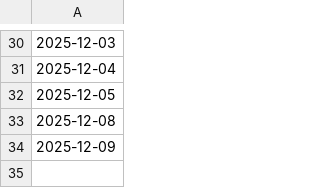
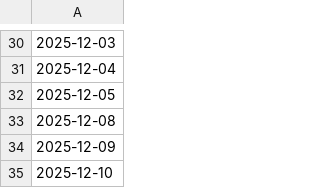
Before and after one commit to 7kfpun/stock-screener, a CSV file: public/data/dates.csv, drawn as a sheet; only a part is shown, gaps mark what is left out.

Commit message:
auto-upt: add new date entry

```diff
--- a/public/data/dates.csv
+++ b/public/data/dates.csv
@@ -34 +34,2 @@
 2025-12-09
+2025-12-10
```
